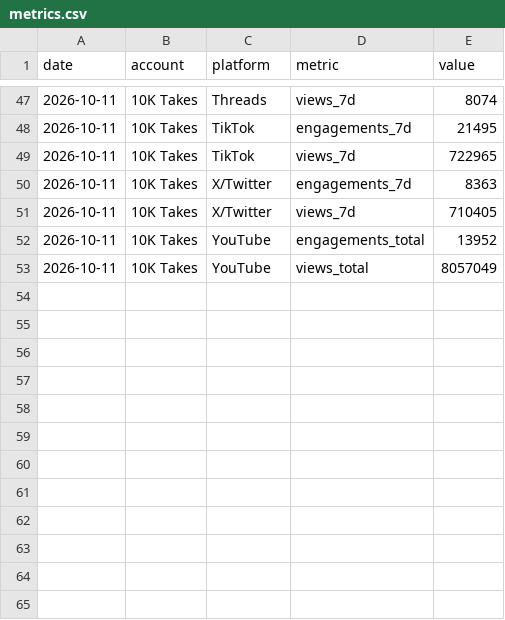
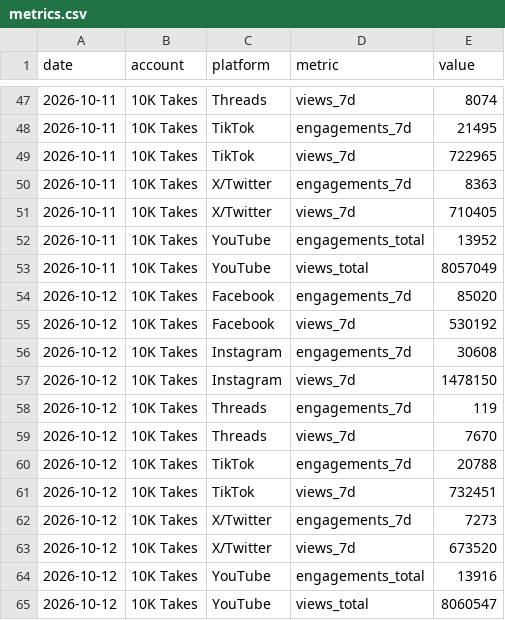
Before and after one commit to 10000takes/10k-takes-data, a CSV file: metrics.csv, drawn as a sheet; only a part is shown, gaps mark what is left out.

```diff
--- a/metrics.csv
+++ b/metrics.csv
@@ -53 +53,13 @@ date,account,platform,metric,value
 2026-10-11,10K Takes,YouTube,views_total,8057049
+2026-10-12,10K Takes,Facebook,engagements_7d,85020
+2026-10-12,10K Takes,Facebook,views_7d,530192
+2026-10-12,10K Takes,Instagram,engagements_7d,30608
+2026-10-12,10K Takes,Instagram,views_7d,1478150
+2026-10-12,10K Takes,Threads,engagements_7d,119
+2026-10-12,10K Takes,Threads,views_7d,7670
+2026-10-12,10K Takes,TikTok,engagements_7d,20788
+2026-10-12,10K Takes,TikTok,views_7d,732451
+2026-10-12,10K Takes,X/Twitter,engagements_7d,7273
+2026-10-12,10K Takes,X/Twitter,views_7d,673520
+2026-10-12,10K Takes,YouTube,engagements_total,13916
+2026-10-12,10K Takes,YouTube,views_total,8060547
```
Also changed, not shown: followers.csv.
